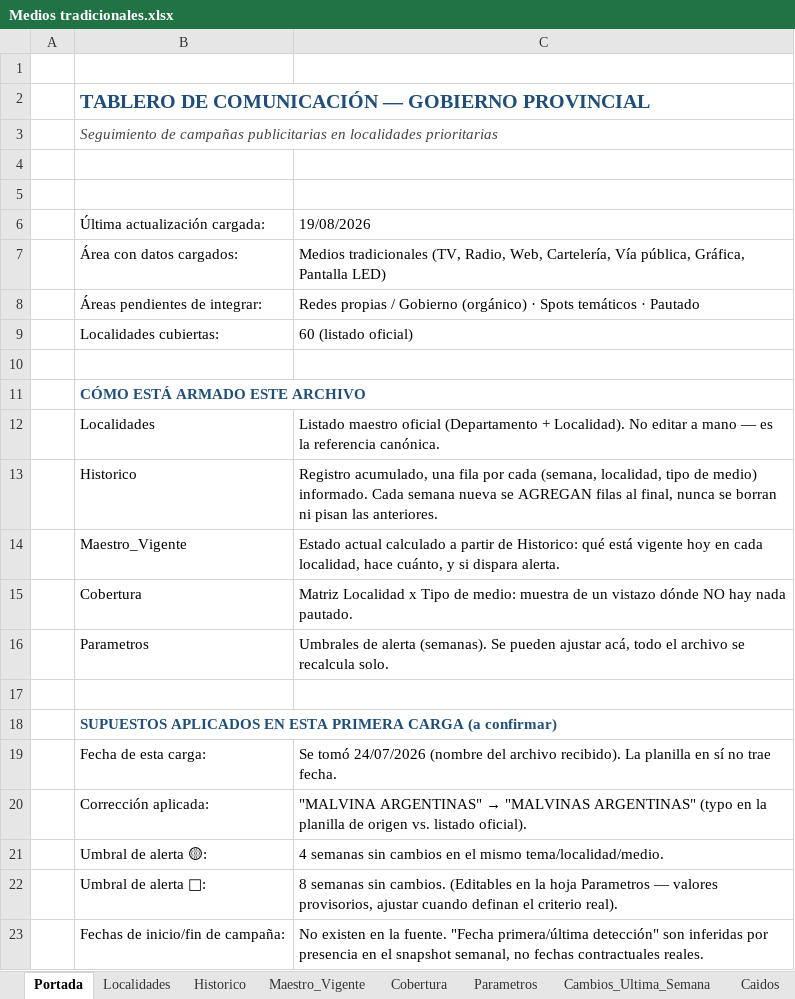
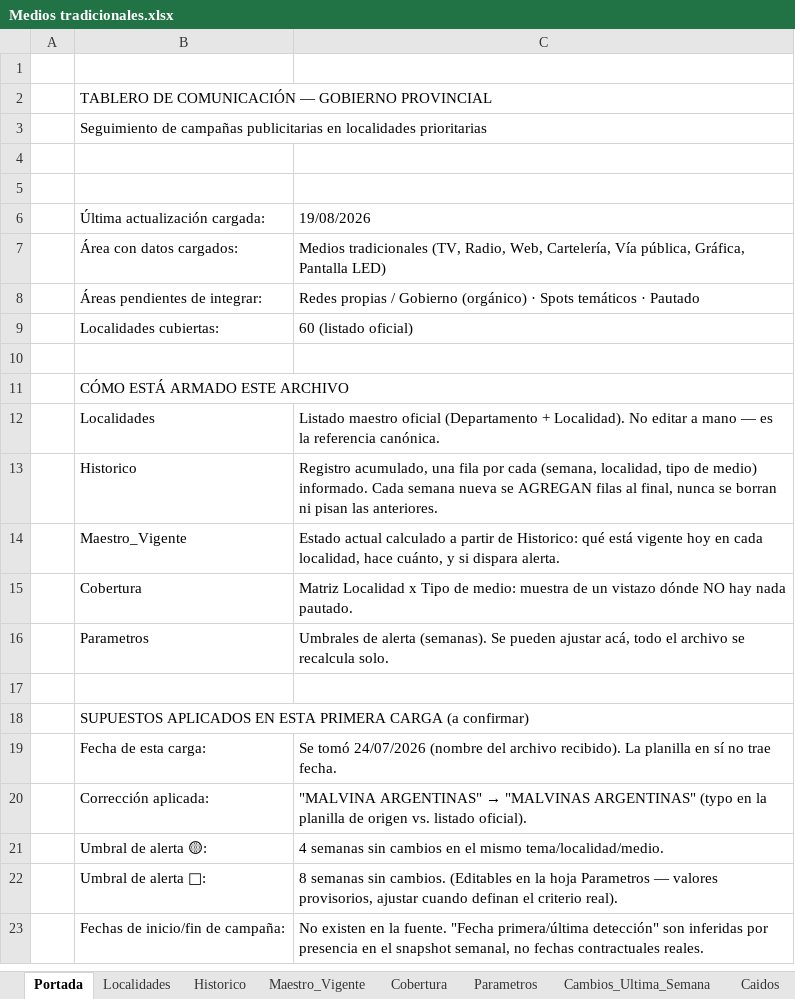
Before and after one commit to tomigaston/comunicacion-provincia, an Excel workbook: Contexto/Medios tradicionales.xlsx, sheet Portada, drawn as a sheet; values as stored, in another font and other column widths than the file's, no borders; the diff names each change by its address in the sheet, - before the commit and + after, or states it on an @@ line.

```diff
--- a/Contexto/Medios tradicionales.xlsx (sheet Portada)
+++ b/Contexto/Medios tradicionales.xlsx (sheet Portada)
@@ B2 bold: on → off, text colour: #1F4E78 → black, text size: smaller @@
@@ B3 italic: on → off, text colour: #444444 → black @@
@@ B11 bold: on → off, text colour: #1F4E78 → black @@
@@ B18 bold: on → off, text colour: #1F4E78 → black @@
```
Also changed, not shown: sheet Historico, sheet Maestro_Vigente, sheet Cambios_Ultima_Semana, sheet Caidos, sheet Cobertura, sheet Parametros, 1 more sheet, 4 other files.
